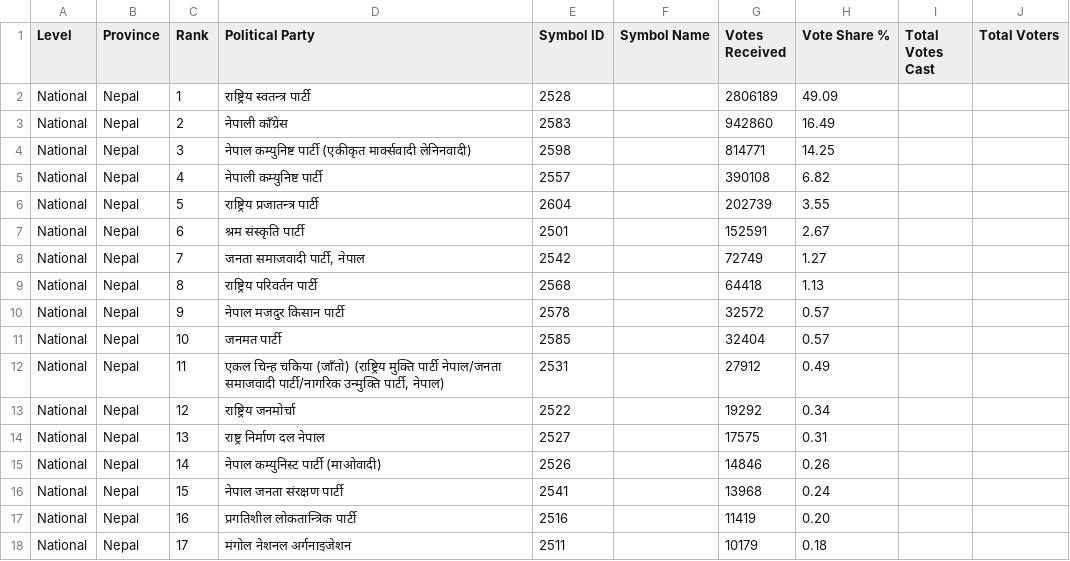
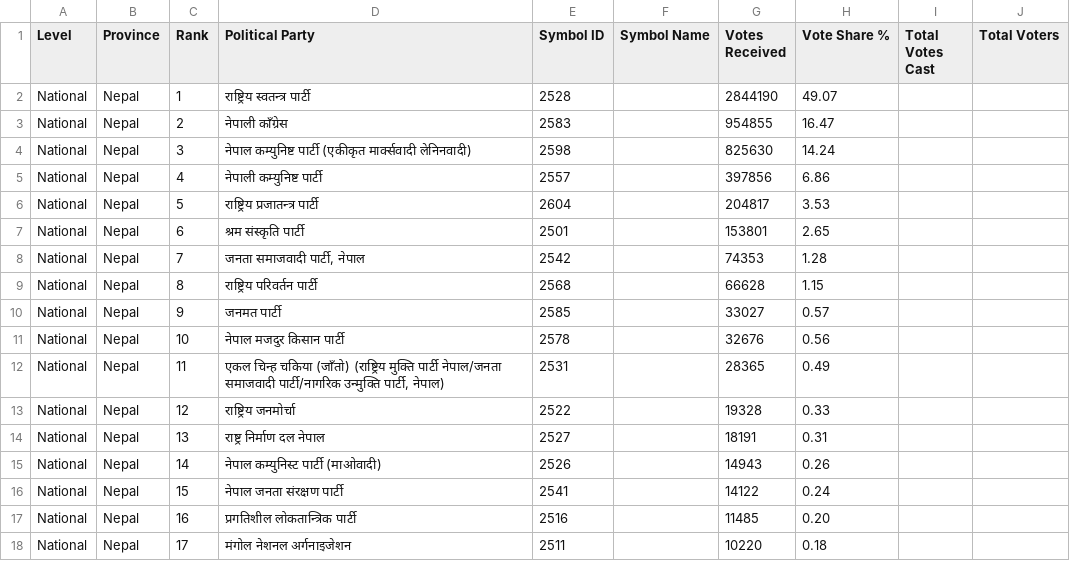
Before and after one commit to vbek/biography, a CSV file: election/nepal_pr_votes.csv, drawn as a sheet; only a part is shown; the diff covers the shown part only.

Commit message:
Update nepal_pr_votes.csv

```diff
--- a/election/nepal_pr_votes.csv
+++ b/election/nepal_pr_votes.csv
@@ -1,18 +1,18 @@
 Level,Province,Rank,Political Party,Symbol ID,Symbol Name,Votes Received,Vote Share %,Total Votes Cast,Total Voters
-National,Nepal,1,राष्ट्रिय स्वतन्त्र पार्टी,2528,,2806189,49.09,,
-National,Nepal,2,नेपाली काँग्रेस,2583,,942860,16.49,,
-National,Nepal,3,नेपाल कम्युनिष्ट पार्टी (एकीकृत मार्क्सवादी लेनिनवादी),2598,,814771,14.25,,
-National,Nepal,4,नेपाली कम्युनिष्ट पार्टी,2557,,390108,6.82,,
-National,Nepal,5,राष्ट्रिय प्रजातन्त्र पार्टी,2604,,202739,3.55,,
-National,Nepal,6,श्रम संस्कृति पार्टी,2501,,152591,2.67,,
-National,Nepal,7,"जनता समाजवादी पार्टी, नेपाल",2542,,72749,1.27,,
-National,Nepal,8,राष्ट्रिय परिवर्तन पार्टी,2568,,64418,1.13,,
-National,Nepal,9,नेपाल मजदुर किसान पार्टी,2578,,32572,0.57,,
-National,Nepal,10,जनमत पार्टी,2585,,32404,0.57,,
-National,Nepal,11,"एकल चिन्ह चकिया (जाँतो) (राष्ट्रिय मुक्ति पार्टी नेपाल/जनता समाजवादी पार्टी/नागरिक उन्मुक्ति पार्टी, नेपाल)",2531,,27912,0.49,,
-National,Nepal,12,राष्ट्रिय जनमोर्चा,2522,,19292,0.34,,
-National,Nepal,13,राष्ट्र निर्माण दल नेपाल,2527,,17575,0.31,,
-National,Nepal,14,नेपाल कम्युनिस्ट पार्टी (माओवादी),2526,,14846,0.26,,
-National,Nepal,15,नेपाल जनता संरक्षण पार्टी,2541,,13968,0.24,,
-National,Nepal,16,प्रगतिशील लोकतान्त्रिक पार्टी,2516,,11419,0.20,,
-National,Nepal,17,मंगोल नेशनल अर्गनाइजेशन,2511,,10179,0.18,,
+National,Nepal,1,राष्ट्रिय स्वतन्त्र पार्टी,2528,,2844190,49.07,,
+National,Nepal,2,नेपाली काँग्रेस,2583,,954855,16.47,,
+National,Nepal,3,नेपाल कम्युनिष्ट पार्टी (एकीकृत मार्क्सवादी लेनिनवादी),2598,,825630,14.24,,
+National,Nepal,4,नेपाली कम्युनिष्ट पार्टी,2557,,397856,6.86,,
+National,Nepal,5,राष्ट्रिय प्रजातन्त्र पार्टी,2604,,204817,3.53,,
+National,Nepal,6,श्रम संस्कृति पार्टी,2501,,153801,2.65,,
+National,Nepal,7,"जनता समाजवादी पार्टी, नेपाल",2542,,74353,1.28,,
+National,Nepal,8,राष्ट्रिय परिवर्तन पार्टी,2568,,66628,1.15,,
+National,Nepal,9,जनमत पार्टी,2585,,33027,0.57,,
+National,Nepal,10,नेपाल मजदुर किसान पार्टी,2578,,32676,0.56,,
+National,Nepal,11,"एकल चिन्ह चकिया (जाँतो) (राष्ट्रिय मुक्ति पार्टी नेपाल/जनता समाजवादी पार्टी/नागरिक उन्मुक्ति पार्टी, नेपाल)",2531,,28365,0.49,,
+National,Nepal,12,राष्ट्रिय जनमोर्चा,2522,,19328,0.33,,
+National,Nepal,13,राष्ट्र निर्माण दल नेपाल,2527,,18191,0.31,,
+National,Nepal,14,नेपाल कम्युनिस्ट पार्टी (माओवादी),2526,,14943,0.26,,
+National,Nepal,15,नेपाल जनता संरक्षण पार्टी,2541,,14122,0.24,,
+National,Nepal,16,प्रगतिशील लोकतान्त्रिक पार्टी,2516,,11485,0.20,,
+National,Nepal,17,मंगोल नेशनल अर्गनाइजेशन,2511,,10220,0.18,,
```
Also changed, not shown: 49 edited cells elsewhere in this file.
